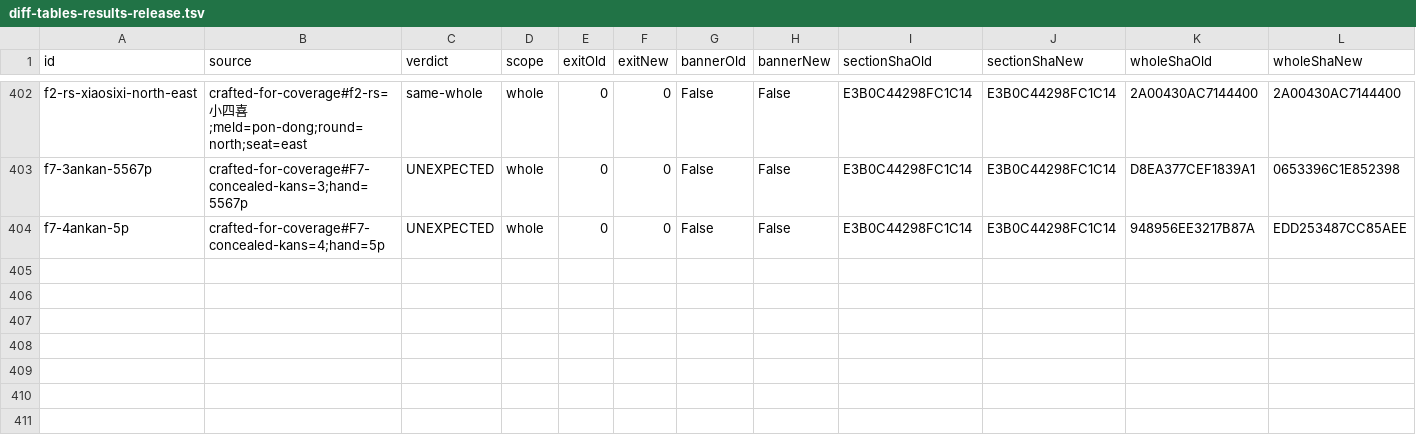
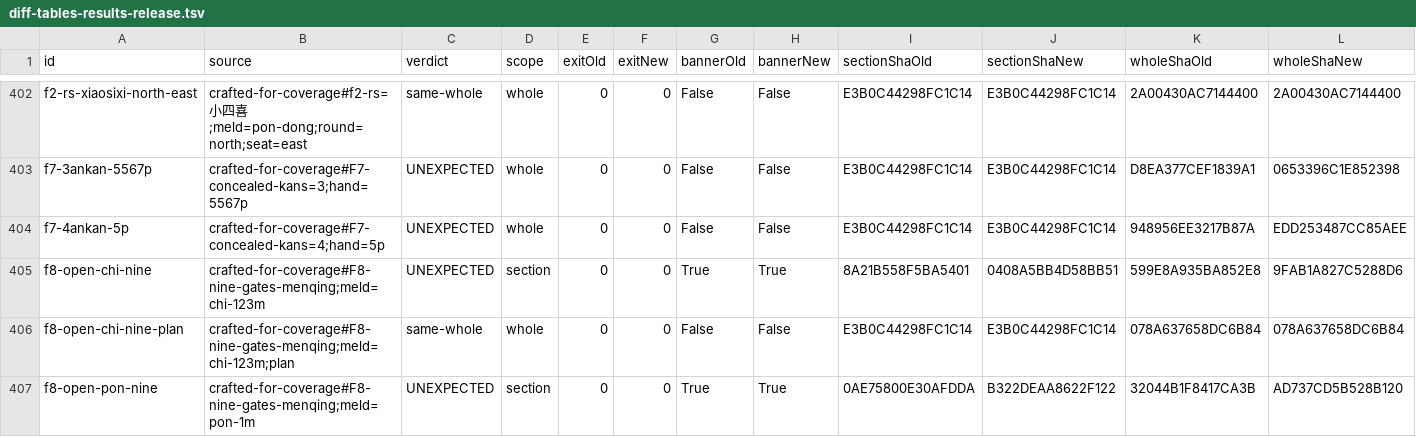
Before and after one commit to VcNightMu/guobiao-mahjong-calc, a TSV file: docs/evidence/diff-tables-results-release.tsv, drawn as a sheet; only a part is shown, gaps mark what is left out.

```diff
--- a/docs/evidence/diff-tables-results-release.tsv
+++ b/docs/evidence/diff-tables-results-release.tsv
@@ -404 +404,4 @@ f7-3ankan-5567p	crafted-for-coverage#F7-concealed-kans=3;hand=5567p	UNEXPECTED	w
 f7-4ankan-5p	crafted-for-coverage#F7-concealed-kans=4;hand=5p	UNEXPECTED	whole	0	0	False	False	E3B0C44298FC1C14	E3B0C44298FC1C14	948956EE3217B87A	EDD253487CC85AEE
+f8-open-chi-nine	crafted-for-coverage#F8-nine-gates-menqing;meld=chi-123m	UNEXPECTED	section	0	0	True	True	8A21B558F5BA5401	0408A5BB4D58BB51	599E8A935BA852E8	9FAB1A827C5288D6
+f8-open-chi-nine-plan	crafted-for-coverage#F8-nine-gates-menqing;meld=chi-123m;plan	same-whole	whole	0	0	False	False	E3B0C44298FC1C14	E3B0C44298FC1C14	078A637658DC6B84	078A637658DC6B84
+f8-open-pon-nine	crafted-for-coverage#F8-nine-gates-menqing;meld=pon-1m	UNEXPECTED	section	0	0	True	True	0AE75800E30AFDDA	B322DEAA8622F122	32044B1F8417CA3B	AD737CD5B528B120
```
Also changed, not shown: docs/evidence/diff-cli-cases.tsv, docs/evidence/diff-cli-results-release.tsv, 8 other files.
